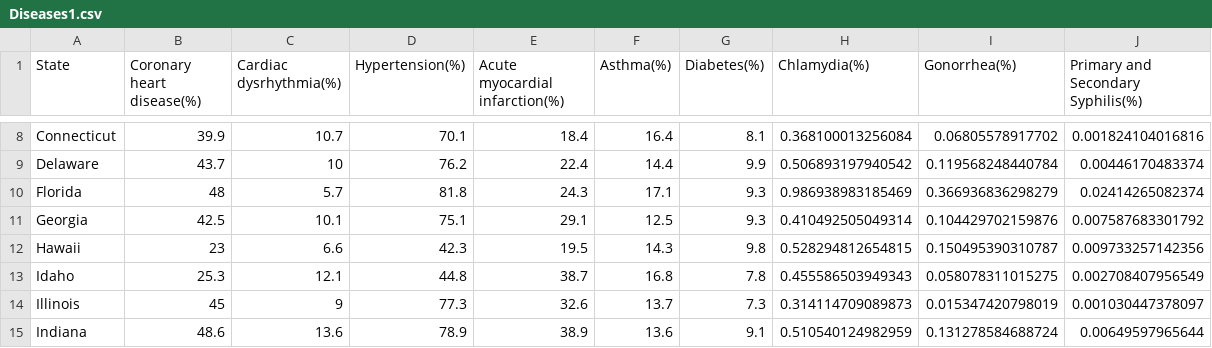
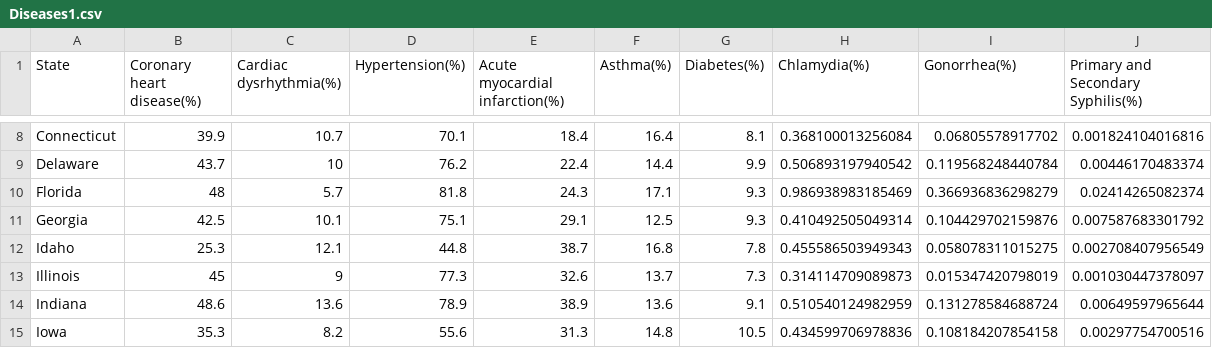
Before and after one commit to lambdamai/weather_makes_health, a CSV file: data/Diseases1.csv, drawn as a sheet; only a part is shown, gaps mark what is left out; the shorter side is filled out with more unchanged rows.

Commit message:
Update Diseases1.csv

```diff
--- a/data/Diseases1.csv
+++ b/data/Diseases1.csv
@@ -11,3 +11,2 @@ Florida,48,5.7,81.8,24.3,17.1,9.3,0.986938983185469,0.366936836298279,0.02414265
 Georgia,42.5,10.1,75.1,29.1,12.5,9.3,0.410492505049314,0.104429702159876,0.007587683301792
-Hawaii,23,6.6,42.3,19.5,14.3,9.8,0.528294812654815,0.150495390310787,0.009733257142356
 Idaho,25.3,12.1,44.8,38.7,16.8,7.8,0.455586503949343,0.058078311015275,0.002708407956549
```
